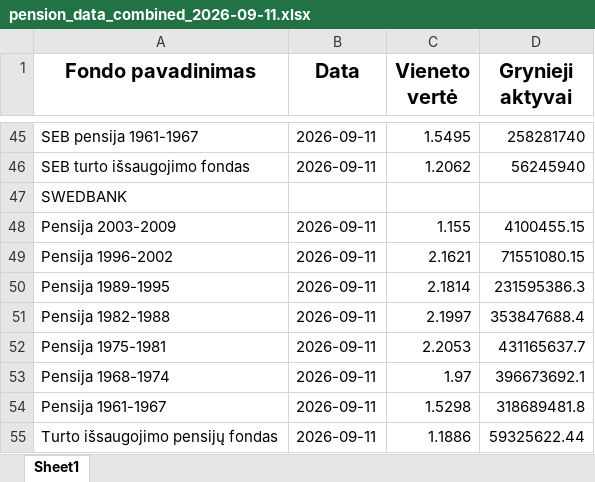
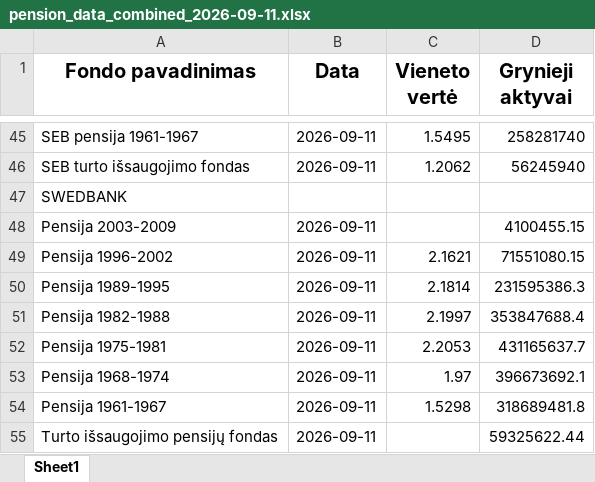
Before and after one commit to fundsautomationbot-oss/Daily-LT-funds-NAV-data-collector, an Excel workbook: docs/pension_data_combined_2026-09-11.xlsx, sheet Sheet1, drawn as a sheet; only a part is shown, gaps mark what is left out; values as stored, in another font and other column widths than the file's, no borders; the diff names each change by its address in the sheet, - before the commit and + after, or states it on an @@ line.

```diff
--- a/docs/pension_data_combined_2026-09-11.xlsx (sheet Sheet1)
+++ b/docs/pension_data_combined_2026-09-11.xlsx (sheet Sheet1)
-C48 (Vieneto vertė): 1.155
+C48 (Vieneto vertė): (empty)
-C55 (Vieneto vertė): 1.1886
+C55 (Vieneto vertė): (empty)
```
Also changed, not shown: 3 other files.
